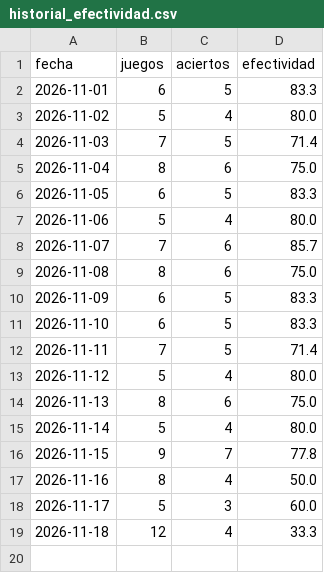
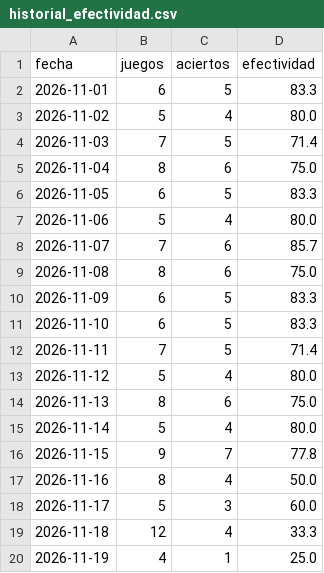
Before and after one commit to cavioc-eng/sabermetriaia, a CSV file: historial_efectividad.csv, drawn as a sheet.

Commit message:
Add files via upload

```diff
--- a/historial_efectividad.csv
+++ b/historial_efectividad.csv
@@ -19 +19,2 @@ fecha,juegos,aciertos,efectividad
 2026-11-18,12,4,33.3
+2026-11-19,4,1,25.0
```
